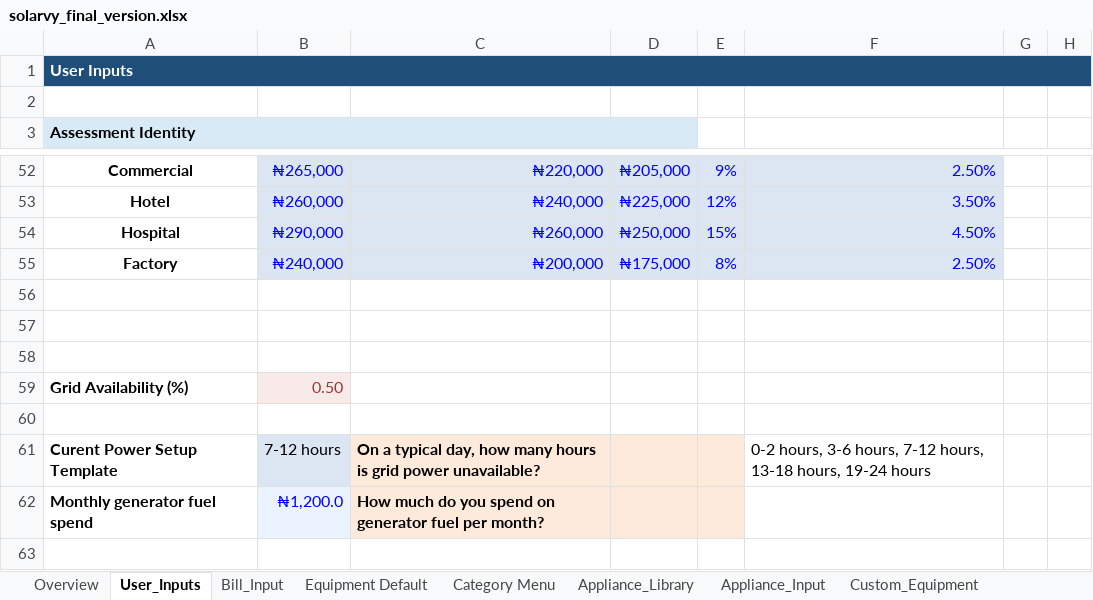
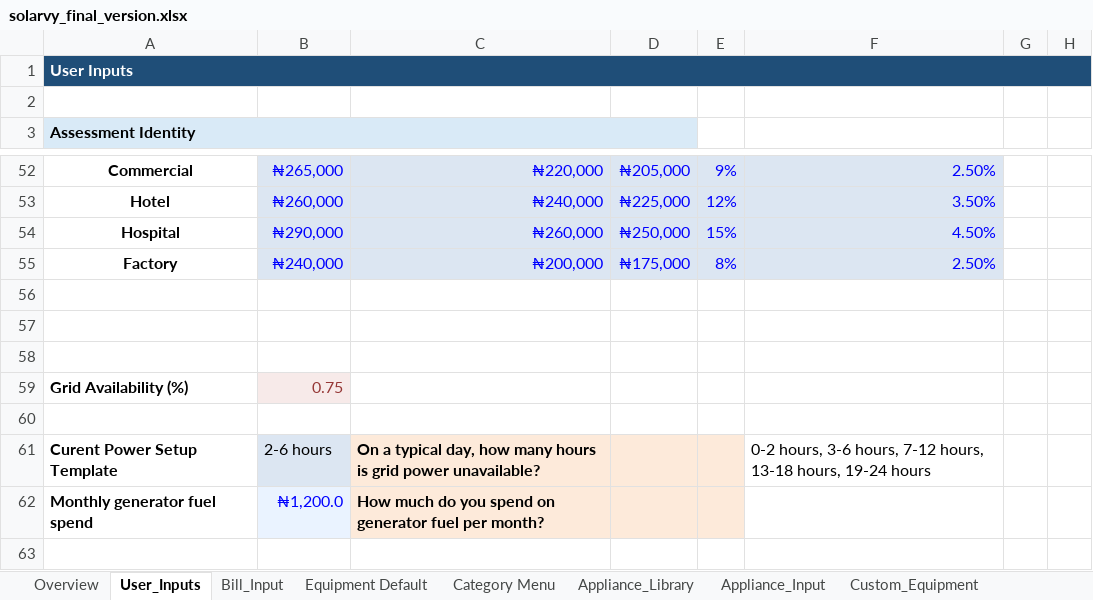
Before and after one commit to Ratheesh-Angular/Solarvy-Backend, an Excel workbook: excel/solarvy_final_version.xlsx, sheet User_Inputs, drawn as a sheet; only a part is shown, gaps mark what is left out; values as stored, in another font and other column widths than the file's, no borders; charts and pictures not drawn; the diff covers the shown part only; the diff names each change by its address in the sheet, - before the commit and + after, or states it on an @@ line.

```diff
--- a/excel/solarvy_final_version.xlsx (sheet User_Inputs)
+++ b/excel/solarvy_final_version.xlsx (sheet User_Inputs)
-B59: 0.50
+B59: 0.75
-B61: 7-12 hours
+B61: 2-6 hours
```
Also changed, not shown: 13 edited cells elsewhere in this sheet, sheet Appliance_Input, sheet Match_Engine, sheet Strategy_Comparison, sheet Outputs, sheet Installer_Results_Output, sheet PDF Inputs, 8 more sheets, other sheet tabs, charts or pictures, 10 other files.
